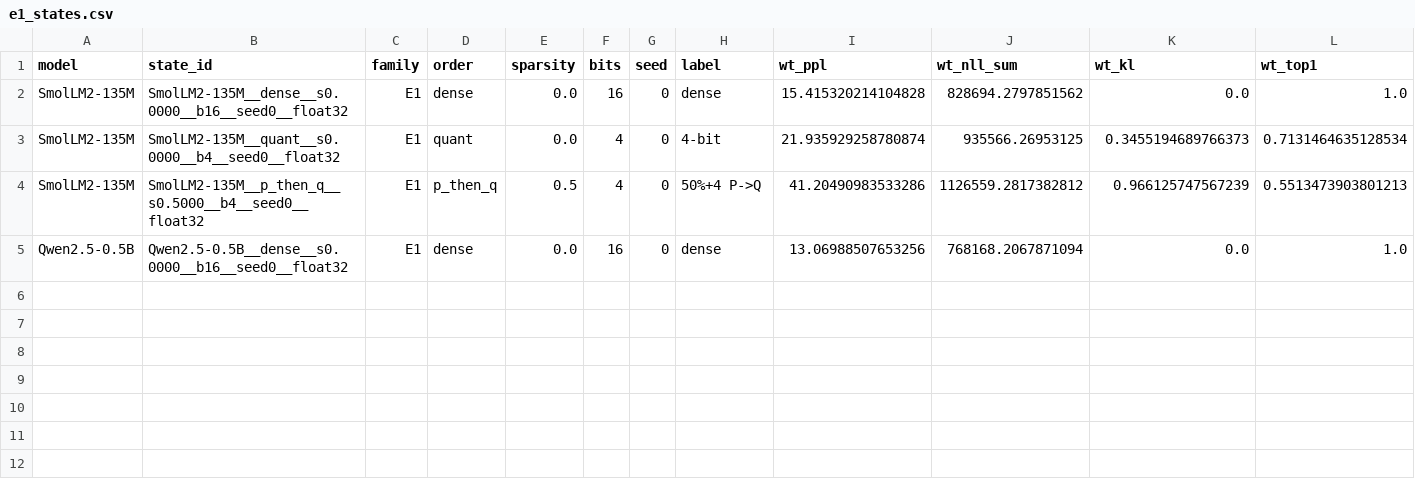
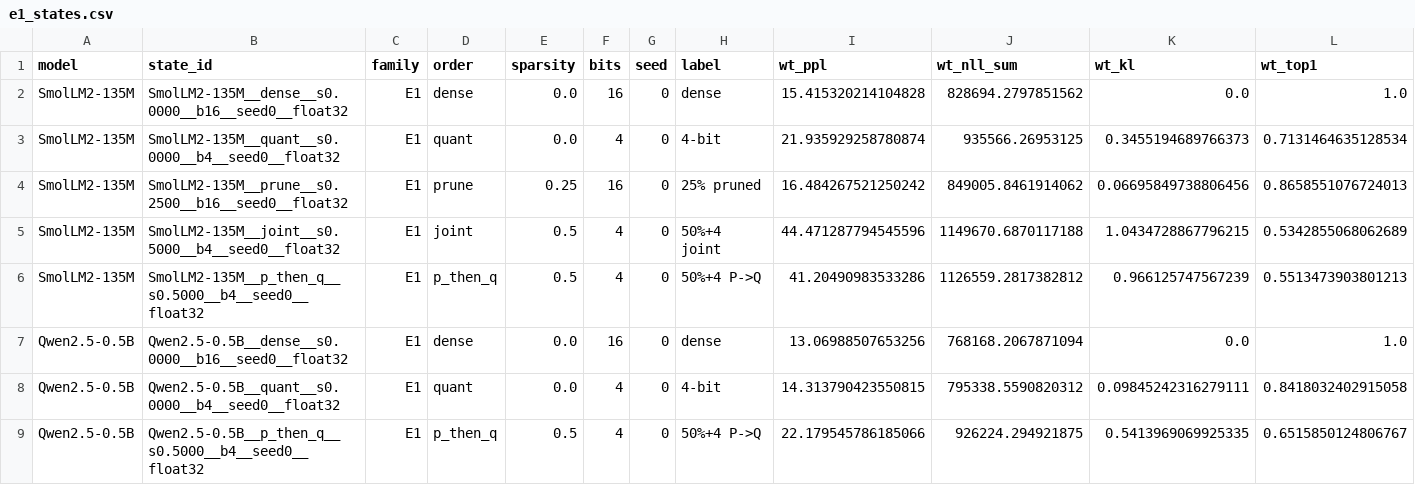
Before and after one commit to martin-cousseau/esann2027-compose, a CSV file: reports/analysis/e1_states.csv, drawn as a sheet; only a part is shown; rows hold the shown columns only; the diff names each change by its address in the sheet, - before the commit and + after, or states it on an @@ line.

```diff
--- a/reports/analysis/e1_states.csv
+++ b/reports/analysis/e1_states.csv
+row 4: SmolLM2-135M | SmolLM2-135M__prune__s0.2500__b16__seed0__float32 | E1 | prune | 0.25 | 16 | 0 | 25% pruned | 16.484267521250242 | 849005.8461914062 | 0.06695849738806456 | 0.8658551076724013
+row 5: SmolLM2-135M | SmolLM2-135M__joint__s0.5000__b4__seed0__float32 | E1 | joint | 0.5 | 4 | 0 | 50%+4 joint | 44.471287794545596 | 1149670.6870117188 | 1.0434728867796215 | 0.5342855068062689
+row 8: Qwen2.5-0.5B | Qwen2.5-0.5B__quant__s0.0000__b4__seed0__float32 | E1 | quant | 0.0 | 4 | 0 | 4-bit | 14.313790423550815 | 795338.5590820312 | 0.09845242316279111 | 0.8418032402915058
+row 9: Qwen2.5-0.5B | Qwen2.5-0.5B__p_then_q__s0.5000__b4__seed0__float32 | E1 | p_then_q | 0.5 | 4 | 0 | 50%+4 P->Q | 22.179545786185066 | 926224.294921875 | 0.5413969069925335 | 0.6515850124806767
```
Also changed, not shown: reports/analysis/e1_flips.csv, reports/analysis/e1_sr.csv, 29 other files.
